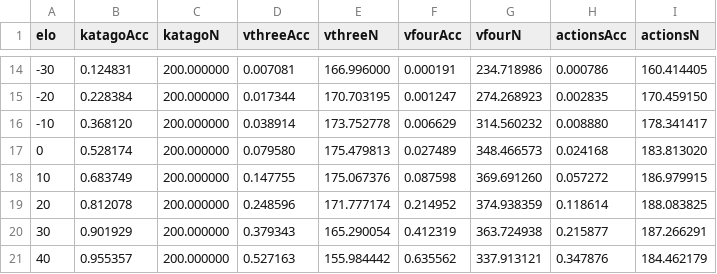
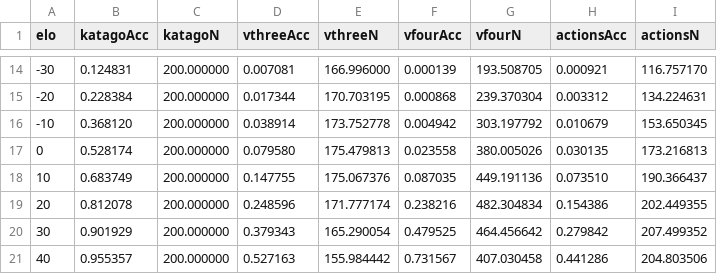
Before and after one commit to DevomB/Gofer, a CSV file: paper/figures/gate_oc.csv, drawn as a sheet; only a part is shown, gaps mark what is left out; the diff covers the shown part only.

```diff
--- a/paper/figures/gate_oc.csv
+++ b/paper/figures/gate_oc.csv
@@ -14,8 +14,8 @@ elo,katagoAcc,katagoN,vthreeAcc,vthreeN,vfourAcc,vfourN,actionsAcc,actionsN
--30,0.124831,200.000000,0.007081,166.996000,0.000191,234.718986,0.000786,160.414405
--20,0.228384,200.000000,0.017344,170.703195,0.001247,274.268923,0.002835,170.459150
--10,0.368120,200.000000,0.038914,173.752778,0.006629,314.560232,0.008880,178.341417
-0,0.528174,200.000000,0.079580,175.479813,0.027489,348.466573,0.024168,183.813020
-10,0.683749,200.000000,0.147755,175.067376,0.087598,369.691260,0.057272,186.979915
-20,0.812078,200.000000,0.248596,171.777174,0.214952,374.938359,0.118614,188.083825
-30,0.901929,200.000000,0.379343,165.290054,0.412319,363.724938,0.215877,187.266291
-40,0.955357,200.000000,0.527163,155.984442,0.635562,337.913121,0.347876,184.462179
+-30,0.124831,200.000000,0.007081,166.996000,0.000139,193.508705,0.000921,116.757170
+-20,0.228384,200.000000,0.017344,170.703195,0.000868,239.370304,0.003312,134.224631
+-10,0.368120,200.000000,0.038914,173.752778,0.004942,303.197792,0.010679,153.650345
+0,0.528174,200.000000,0.079580,175.479813,0.023558,380.005026,0.030135,173.216813
+10,0.683749,200.000000,0.147755,175.067376,0.087035,449.191136,0.073510,190.366437
+20,0.812078,200.000000,0.248596,171.777174,0.238216,482.304834,0.154386,202.449355
+30,0.901929,200.000000,0.379343,165.290054,0.479525,464.456642,0.279842,207.499352
+40,0.955357,200.000000,0.527163,155.984442,0.731567,407.030458,0.441286,204.803506
```
Also changed, not shown: 94 edited cells elsewhere in this file, 11 other files.
